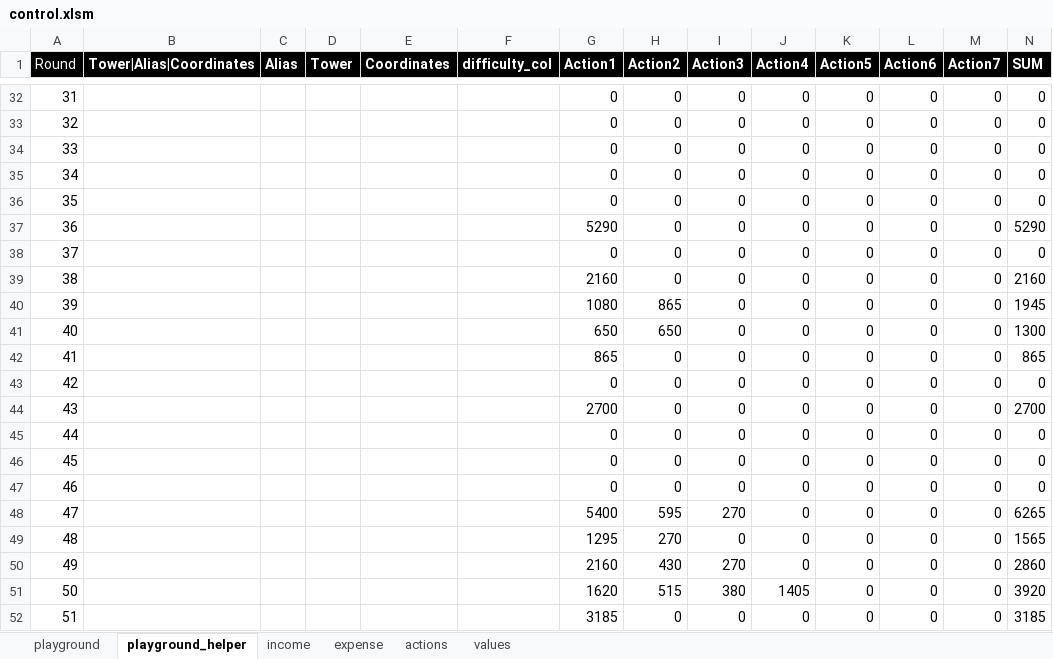
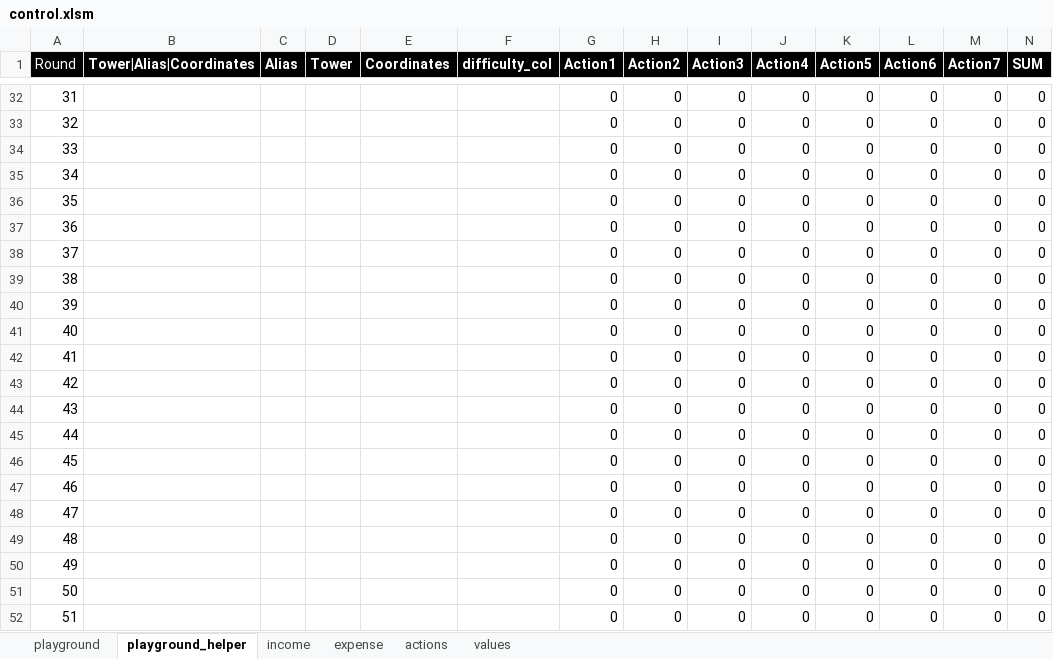
Before and after one commit to dawei7/BloonsTD6_BOT, an Excel workbook: src/control.xlsm, sheet playground_helper, drawn as a sheet; only a part is shown, gaps mark what is left out; values as stored, in another font and other column widths than the file's, no borders; the diff covers the shown part only; the diff names each change by its address in the sheet, - before the commit and + after, or states it on an @@ line.

```diff
--- a/src/control.xlsm (sheet playground_helper)
+++ b/src/control.xlsm (sheet playground_helper)
-G37 (Action1): 5290
+G37 (Action1): 0
-N37 (SUM): 5290
+N37 (SUM): 0
-G39 (Action1): 2160
+G39 (Action1): 0
-N39 (SUM): 2160
+N39 (SUM): 0
-G40 (Action1): 1080
+G40 (Action1): 0
-H40 (Action2): 865
+H40 (Action2): 0
-N40 (SUM): 1945
+N40 (SUM): 0
-G41 (Action1): 650
+G41 (Action1): 0
-H41 (Action2): 650
+H41 (Action2): 0
-N41 (SUM): 1300
+N41 (SUM): 0
-G42 (Action1): 865
+G42 (Action1): 0
-N42 (SUM): 865
+N42 (SUM): 0
-G44 (Action1): 2700
+G44 (Action1): 0
-N44 (SUM): 2700
+N44 (SUM): 0
-G48 (Action1): 5400
+G48 (Action1): 0
-H48 (Action2): 595
+H48 (Action2): 0
-I48 (Action3): 270
+I48 (Action3): 0
-N48 (SUM): 6265
+N48 (SUM): 0
-G49 (Action1): 1295
+G49 (Action1): 0
-H49 (Action2): 270
+H49 (Action2): 0
-N49 (SUM): 1565
+N49 (SUM): 0
-G50 (Action1): 2160
+G50 (Action1): 0
-H50 (Action2): 430
+H50 (Action2): 0
-I50 (Action3): 270
+I50 (Action3): 0
-N50 (SUM): 2860
+N50 (SUM): 0
-G51 (Action1): 1620
+G51 (Action1): 0
-H51 (Action2): 515
+H51 (Action2): 0
-I51 (Action3): 380
+I51 (Action3): 0
-J51 (Action4): 1405
+J51 (Action4): 0
-N51 (SUM): 3920
+N51 (SUM): 0
-G52 (Action1): 3185
+G52 (Action1): 0
-N52 (SUM): 3185
+N52 (SUM): 0
```
Also changed, not shown: 54 edited cells elsewhere in this sheet, sheet playground, sheet expense, sheet values, formulas that keep their value, 6 other files.
